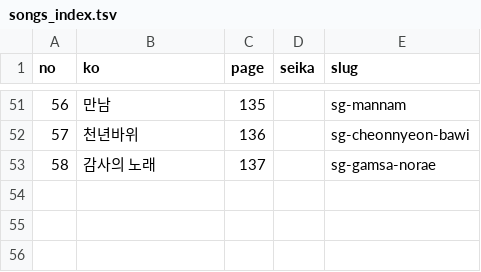
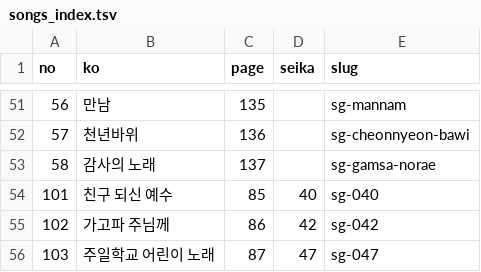
Before and after one commit to maydra/mimune-no-uraniwa, a TSV file: _tools/seika/songs_index.tsv, drawn as a sheet; only a part is shown, gaps mark what is left out.

```diff
--- a/_tools/seika/songs_index.tsv
+++ b/_tools/seika/songs_index.tsv
@@ -53 +53,4 @@ no	ko	page	seika	slug
 58	감사의 노래	137		sg-gamsa-norae
+101	친구 되신 예수	85	40	sg-040
+102	가고파 주님께	86	42	sg-042
+103	주일학교 어린이 노래	87	47	sg-047
```
Also changed, not shown: _tools/seika/videos.tsv, 15 other files.
